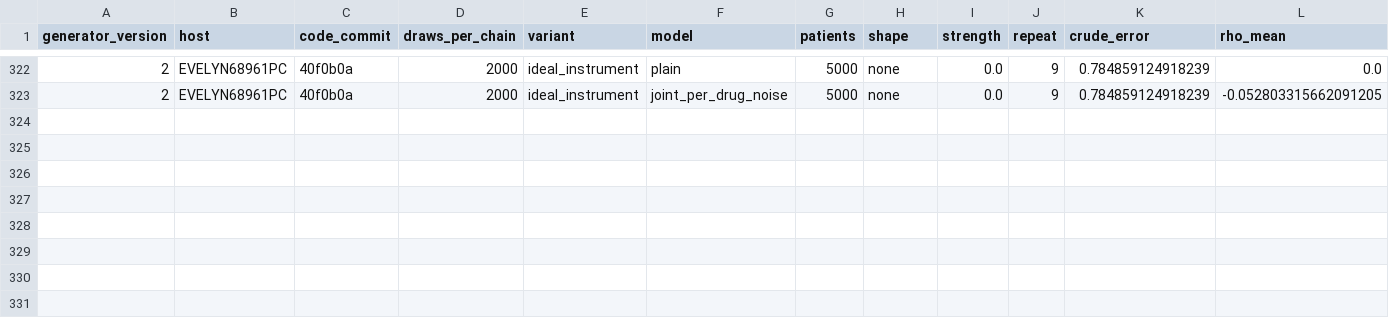
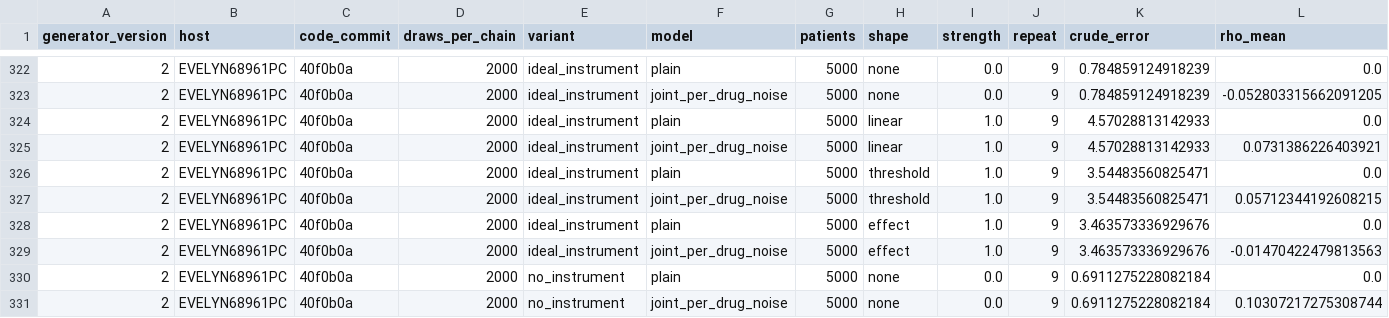
Before and after one commit to Evelyn68961/hidden-confounding-stress-test, a CSV file: results/generator-v2/uniform_2000/EVELYN68961PC.csv, drawn as a sheet; only a part is shown, gaps mark what is left out; rows hold the shown columns only; the diff names each change by its address in the sheet, - before the commit and + after, or states it on an @@ line.

```diff
--- a/results/generator-v2/uniform_2000/EVELYN68961PC.csv
+++ b/results/generator-v2/uniform_2000/EVELYN68961PC.csv
+row 324: 2 | EVELYN68961PC | 40f0b0a | 2000 | ideal_instrument | plain | 5000 | linear | 1.0 | 9 | 4.57028813142933 | 0.0
+row 325: 2 | EVELYN68961PC | 40f0b0a | 2000 | ideal_instrument | joint_per_drug_noise | 5000 | linear | 1.0 | 9 | 4.57028813142933 | 0.0731386226403921
+row 326: 2 | EVELYN68961PC | 40f0b0a | 2000 | ideal_instrument | plain | 5000 | threshold | 1.0 | 9 | 3.54483560825471 | 0.0
+row 327: 2 | EVELYN68961PC | 40f0b0a | 2000 | ideal_instrument | joint_per_drug_noise | 5000 | threshold | 1.0 | 9 | 3.54483560825471 | 0.05712344192608215
+row 328: 2 | EVELYN68961PC | 40f0b0a | 2000 | ideal_instrument | plain | 5000 | effect | 1.0 | 9 | 3.463573336929676 | 0.0
+row 329: 2 | EVELYN68961PC | 40f0b0a | 2000 | ideal_instrument | joint_per_drug_noise | 5000 | effect | 1.0 | 9 | 3.463573336929676 | -0.01470422479813563
+row 330: 2 | EVELYN68961PC | 40f0b0a | 2000 | no_instrument | plain | 5000 | none | 0.0 | 9 | 0.6911275228082184 | 0.0
+row 331: 2 | EVELYN68961PC | 40f0b0a | 2000 | no_instrument | joint_per_drug_noise | 5000 | none | 0.0 | 9 | 0.6911275228082184 | 0.10307217275308744
```
Also changed, not shown: 1 other file.
